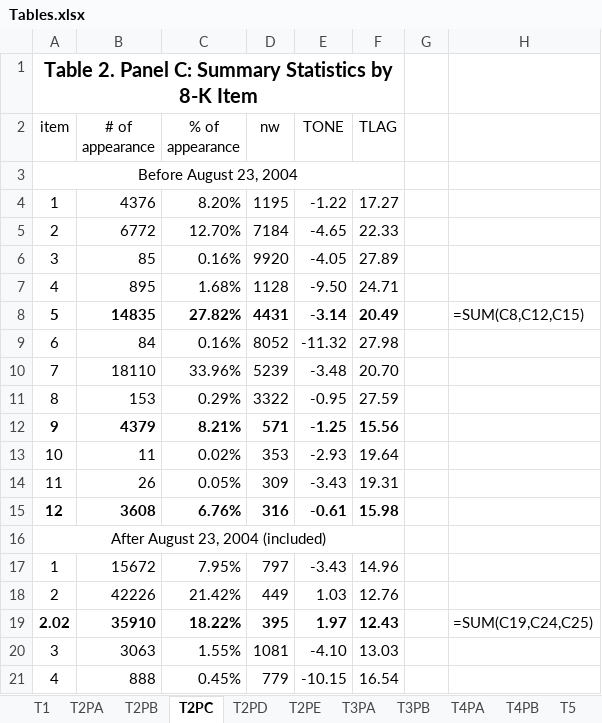
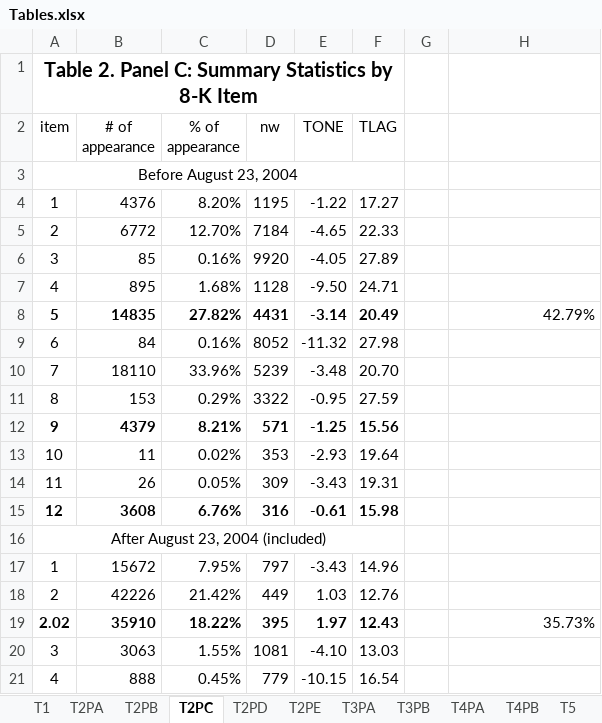
Before and after one commit to fengzhi22/narrative_conservatism, an Excel workbook: output/Tables.xlsx, sheet T2PC, drawn as a sheet; only a part is shown; values as stored, in another font and other column widths than the file's, no borders; formulas without a stored value are shown as written; the diff names each change by its address in the sheet, - before the commit and + after, or states it on an @@ line.

```diff
--- a/output/Tables.xlsx (sheet T2PC)
+++ b/output/Tables.xlsx (sheet T2PC)
-H8: =SUM(C8,C12,C15)
+H8: 42.79%
-H19: =SUM(C19,C24,C25)
+H19: 35.73%
```
Also changed, not shown: sheet OAT2, sheet T6, sheet T8, sheet UT5-10Q, sheet T1, sheet T4PB, 1 more sheet, charts or pictures, 23 other files.
